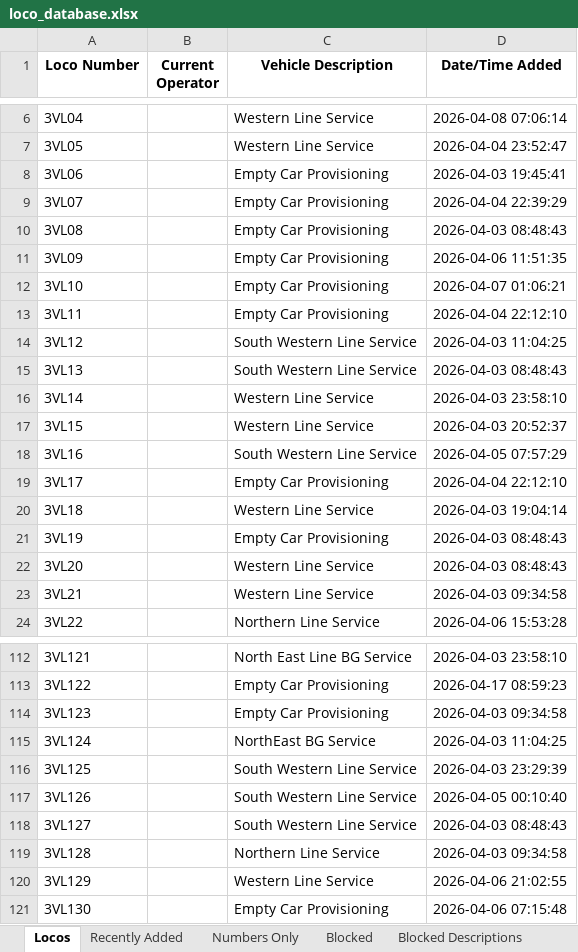
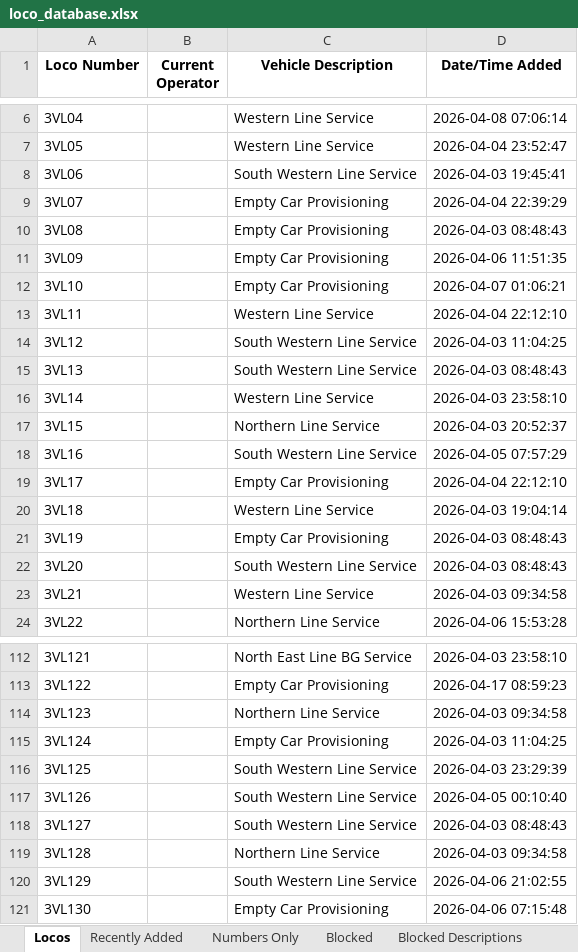
Before and after one commit to grahame21/railops-frontend, an Excel workbook: downloads/loco_database.xlsx, sheet Locos, drawn as a sheet; only a part is shown, gaps mark what is left out; values as stored, in another font and other column widths than the file's, no borders; the diff covers the shown part only; the diff names each change by its address in the sheet, - before the commit and + after, or states it on an @@ line.

```diff
--- a/downloads/loco_database.xlsx (sheet Locos)
+++ b/downloads/loco_database.xlsx (sheet Locos)
-C8 (Vehicle Description): Empty Car Provisioning
+C8 (Vehicle Description): South Western Line Service
-C13 (Vehicle Description): Empty Car Provisioning
+C13 (Vehicle Description): Western Line Service
-C17 (Vehicle Description): Western Line Service
+C17 (Vehicle Description): Northern Line Service
-C22 (Vehicle Description): Western Line Service
+C22 (Vehicle Description): South Western Line Service
-C114 (Vehicle Description): Empty Car Provisioning
+C114 (Vehicle Description): Northern Line Service
-C115 (Vehicle Description): NorthEast BG Service
+C115 (Vehicle Description): Empty Car Provisioning
-C120 (Vehicle Description): Western Line Service
+C120 (Vehicle Description): South Western Line Service
```
Also changed, not shown: 2 added rows and 19 edited cells elsewhere in this sheet, sheet Numbers Only, sheet Recently Added, downloads/loco_numbers_only.xlsx, 3 other files.
